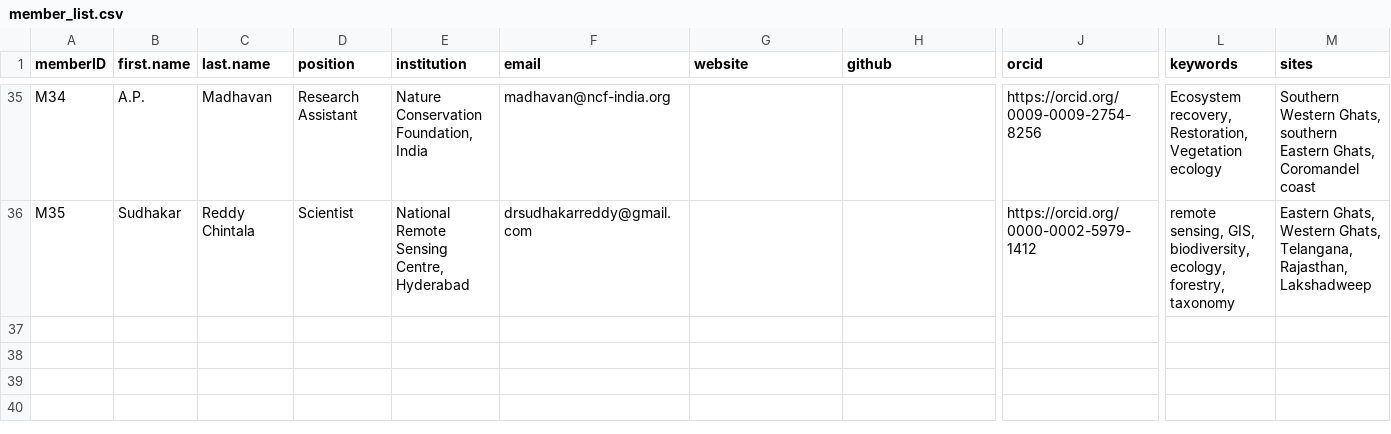
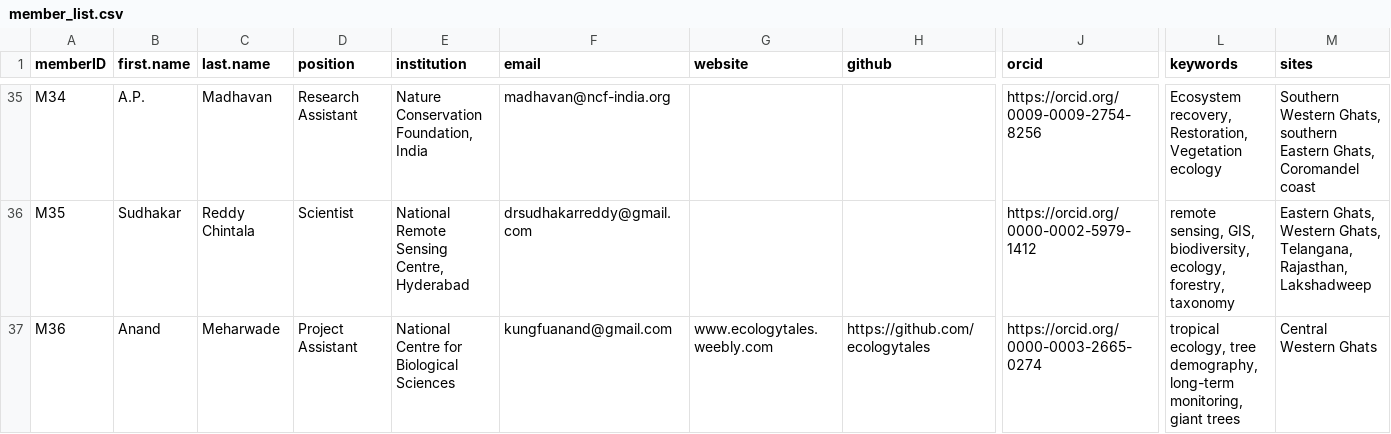
Before and after one commit to India-INvenTree/members, a CSV file: files/member_list.csv, drawn as a sheet; only a part is shown, gaps mark what is left out; rows hold the shown columns only; the diff names each change by its address in the sheet, - before the commit and + after, or states it on an @@ line.

Commit message:
Added Anand's profile

```diff
--- a/files/member_list.csv
+++ b/files/member_list.csv
+row 37: M36 | Anand | Meharwade | Project Assistant | National Centre for Biological Sciences | kungfuanand@gmail.com | www.ecologytales.weebly.com | https://github.com/ecologytales | https://orcid.org/0000-0003-2665-0274 | tropical ecology, tree demography, long-term monitoring, giant trees | Central Western Ghats
```
Also changed, not shown: 6 other files.
